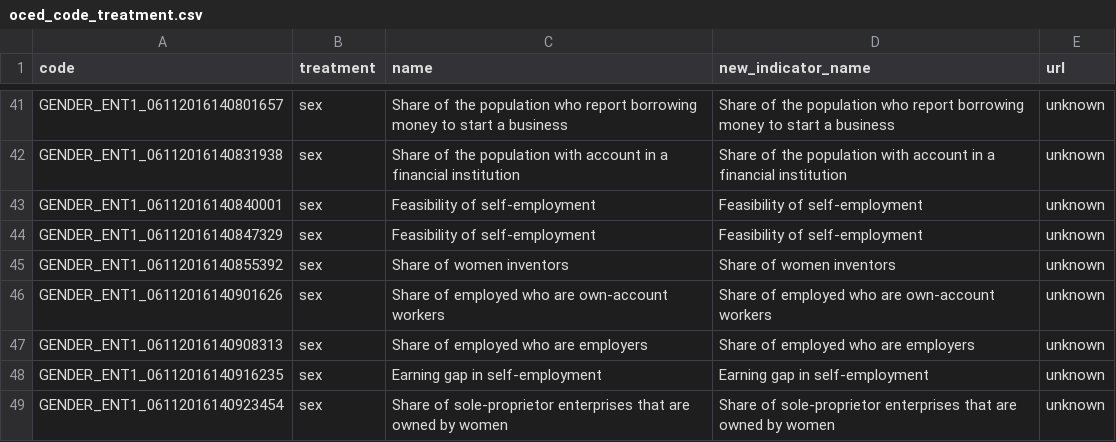
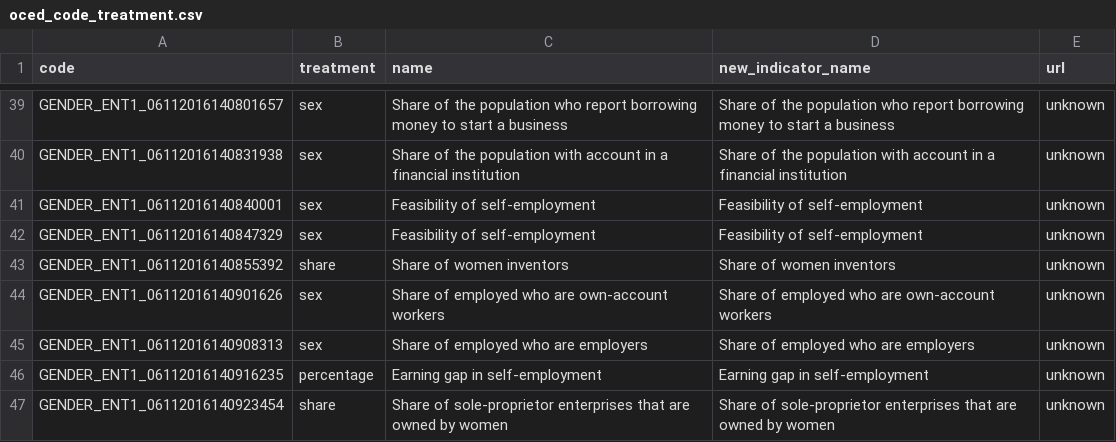
Before and after one commit to jimenaRL/sonification, a CSV file: data/oced/oced_code_treatment.csv, drawn as a sheet; only a part is shown, gaps mark what is left out; the diff covers the shown part only.

```diff
--- a/data/oced/oced_code_treatment.csv
+++ b/data/oced/oced_code_treatment.csv
@@ -44,6 +42,6 @@ GENDER_ENT1_06112016140840001;sex;Feasibility of self-employment;Feasibility of
 GENDER_ENT1_06112016140847329;sex;Feasibility of self-employment;Feasibility of self-employment;unknown
-GENDER_ENT1_06112016140855392;sex;Share of women inventors;Share of women inventors;unknown
+GENDER_ENT1_06112016140855392;share;Share of women inventors;Share of women inventors;unknown
 GENDER_ENT1_06112016140901626;sex;Share of employed who are own-account workers;Share of employed who are own-account workers;unknown
 GENDER_ENT1_06112016140908313;sex;Share of employed who are employers;Share of employed who are employers;unknown
-GENDER_ENT1_06112016140916235;sex;Earning gap in self-employment;Earning gap in self-employment;unknown
-GENDER_ENT1_06112016140923454;sex;Share of sole-proprietor enterprises that are owned by women;Share of sole-proprietor enterprises that are owned by women;unknown
+GENDER_ENT1_06112016140916235;percentage;Earning gap in self-employment;Earning gap in self-employment;unknown
+GENDER_ENT1_06112016140923454;share;Share of sole-proprietor enterprises that are owned by women;Share of sole-proprietor enterprises that are owned by women;unknown
```
Also changed, not shown: 2 removed rows and 20 edited cells elsewhere in this file, data/oced/oced_all.csv, 2 other files.
